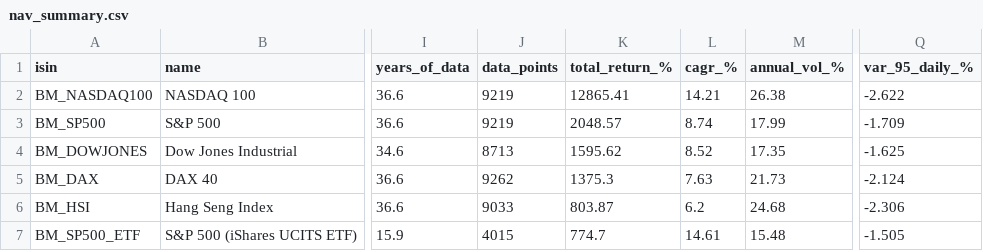
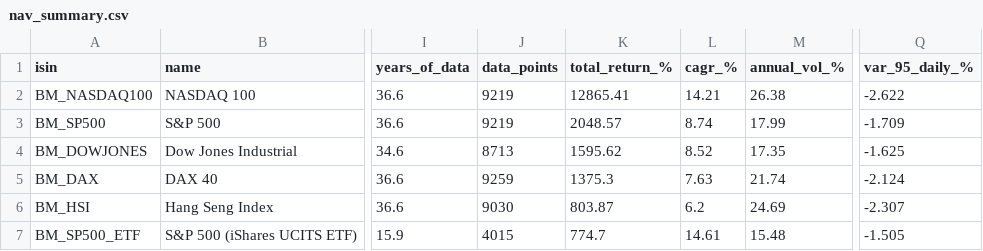
Before and after one commit to aleixtrull/allianz-fund-terminal, a CSV file: data/nav_summary.csv, drawn as a sheet; only a part is shown, gaps mark what is left out; the diff covers the shown part only; the diff names each change by its address in the sheet, - before the commit and + after, or states it on an @@ line.

```diff
--- a/data/nav_summary.csv
+++ b/data/nav_summary.csv
-J5 (data_points): 9262
+J5 (data_points): 9259
-M5 (annual_vol_%): 21.73
+M5 (annual_vol_%): 21.74
-J6 (data_points): 9033
+J6 (data_points): 9030
-M6 (annual_vol_%): 24.68
+M6 (annual_vol_%): 24.69
-Q6 (var_95_daily_%): -2.306
+Q6 (var_95_daily_%): -2.307
```
Also changed, not shown: 1 removed row and 15 edited cells elsewhere in this file, 1 other file.
